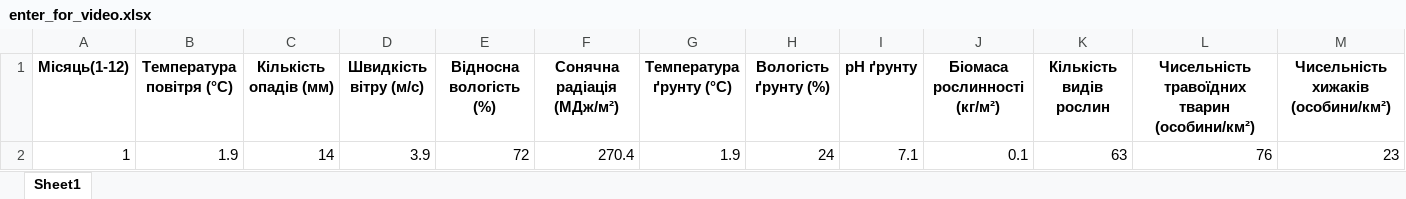
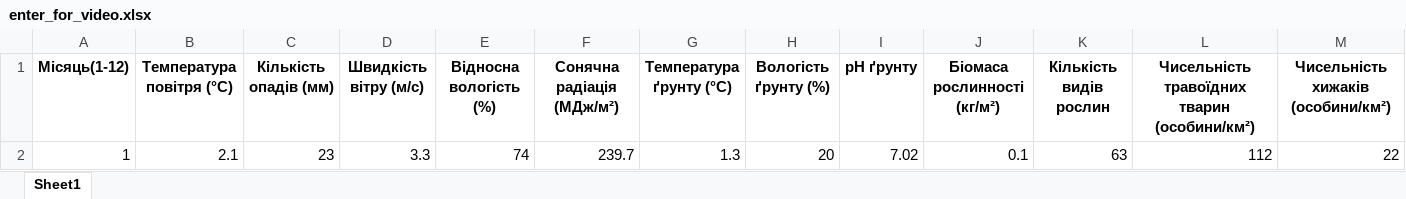
Before and after one commit to Ivan-Sidun/Murti-1, an Excel workbook: Python files and database/enter_for_video.xlsx, sheet Sheet1, drawn as a sheet; only a part is shown; values as stored, in another font and other column widths than the file's, no borders; removed rows and columns are numbered as before the commit, all else as after; rows hold the shown columns only; the diff names each change by its address in the sheet, - before the commit and + after, or states it on an @@ line.

```diff
--- a/Python files and database/enter_for_video.xlsx (sheet Sheet1)
+++ b/Python files and database/enter_for_video.xlsx (sheet Sheet1)
-row 2: 1 | 1.9 | 14 | 3.9 | 72 | 270.4 | 1.9 | 24 | 7.1 | 0.1 | 63 | 76 | 23
+row 2: 1 | 2.1 | 23 | 3.3 | 74 | 239.7 | 1.3 | 20 | 7.02 | 0.1 | 63 | 112 | 22
```
Also changed, not shown: Python files and database/Data/result_of_tests.xlsx, Python files and database/output_video.xlsx, 12 other files.
